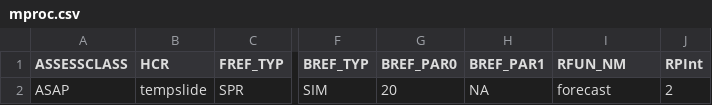
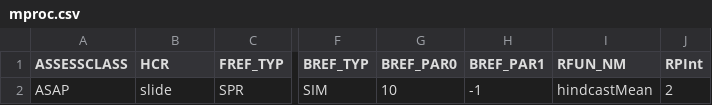
Before and after one commit to lkerr/groundfish-MSE, a CSV file: modelParameters/mproc.csv, drawn as a sheet; only a part is shown, gaps mark what is left out; the diff names each change by its address in the sheet, - before the commit and + after, or states it on an @@ line.

```diff
--- a/modelParameters/mproc.csv
+++ b/modelParameters/mproc.csv
-B2 (HCR): tempslide
+B2 (HCR): slide
-G2 (BREF_PAR0): 20
+G2 (BREF_PAR0): 10
-H2 (BREF_PAR1): NA
+H2 (BREF_PAR1): -1
-I2 (RFUN_NM): forecast
+I2 (RFUN_NM): hindcastMean
```
Also changed, not shown: data/data_raw/AssessmentHistory/pollock.csv, 3 other files.
